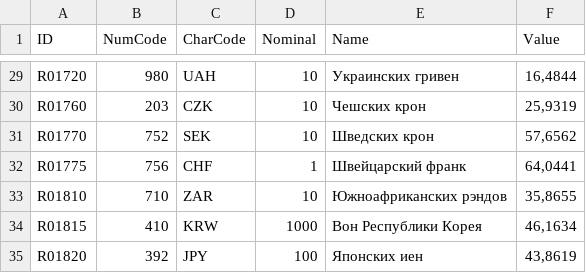
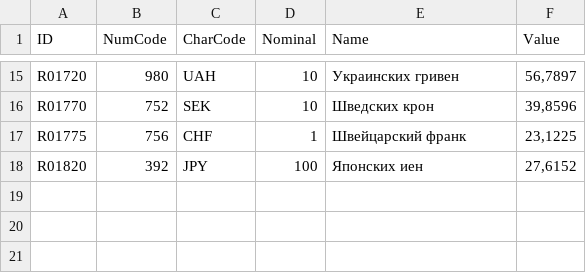
Before and after one commit to yanaaaaaaaaaa/Mosina_Python_module-3, a CSV file: api_data/temp_csv.csv, drawn as a sheet; only a part is shown, gaps mark what is left out; removed rows and columns are numbered as before the commit, all else as after; the diff covers the shown part only; the diff names each change by its address in the sheet, - before the commit and + after, or states it on an @@ line.

```diff
--- a/api_data/temp_csv.csv
+++ b/api_data/temp_csv.csv
-F15 (Value): 16,4844
+F15 (Value): 56,7897
-row 30: R01760 | 203 | CZK | 10 | Чешских крон | 25,9319
-F16 (Value): 57,6562
+F16 (Value): 39,8596
-F17 (Value): 64,0441
+F17 (Value): 23,1225
-row 33: R01810 | 710 | ZAR | 10 | Южноафриканских рэндов | 35,8655
-row 34: R01815 | 410 | KRW | 1000 | Вон Республики Корея | 46,1634
-F18 (Value): 43,8619
+F18 (Value): 27,6152
```
Also changed, not shown: 3 added rows, 17 removed rows and 10 edited cells elsewhere in this file, 9 other files.
